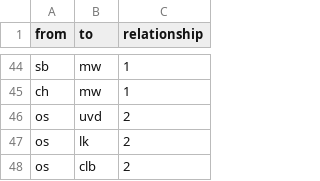
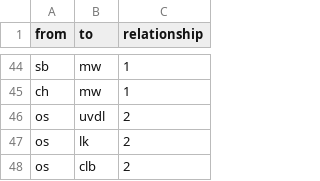
Before and after one commit to ms60640/Netzwerke-bung, a CSV file: 2022-05-04_ms606_Edgelist_Anne.csv, drawn as a sheet; only a part is shown, gaps mark what is left out.

Commit message:
Add files via upload

```diff
--- a/2022-05-04_ms606_Edgelist_Anne.csv
+++ b/2022-05-04_ms606_Edgelist_Anne.csv
@@ -45,3 +45,3 @@ sb,mw,1
 ch,mw,1
-os,uvd,2
+os,uvdl,2
 os,lk,2
```
